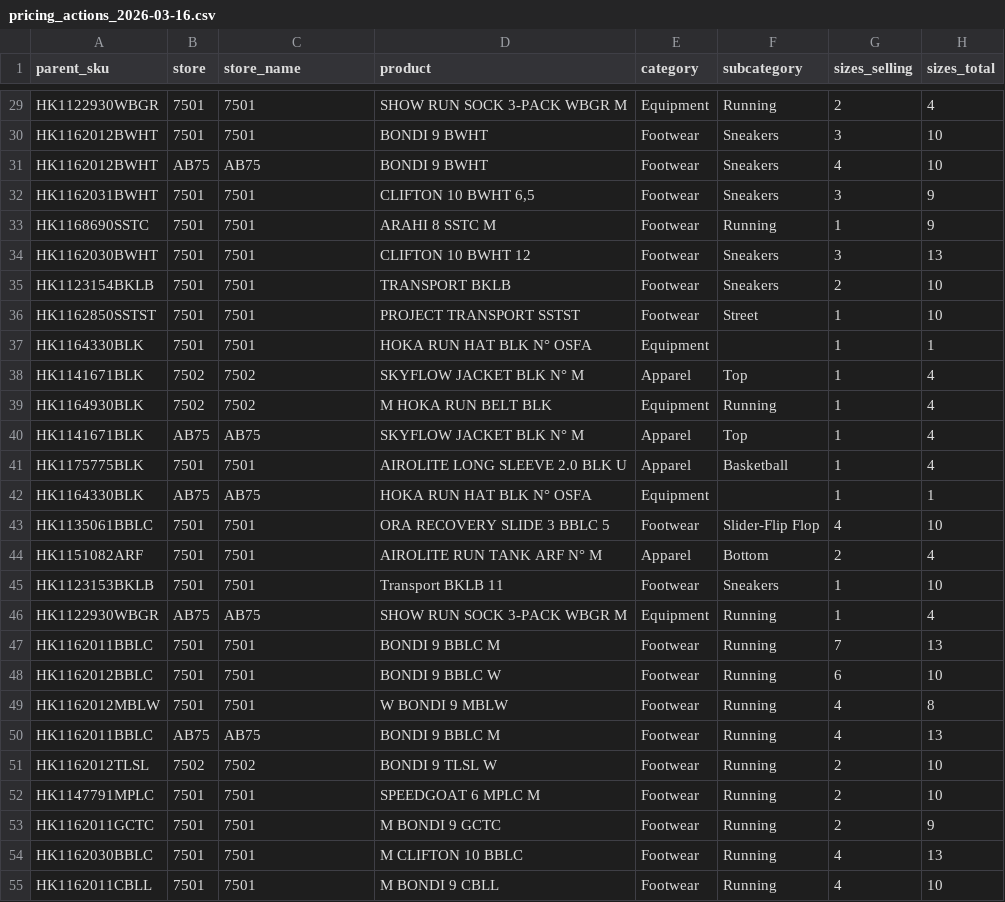
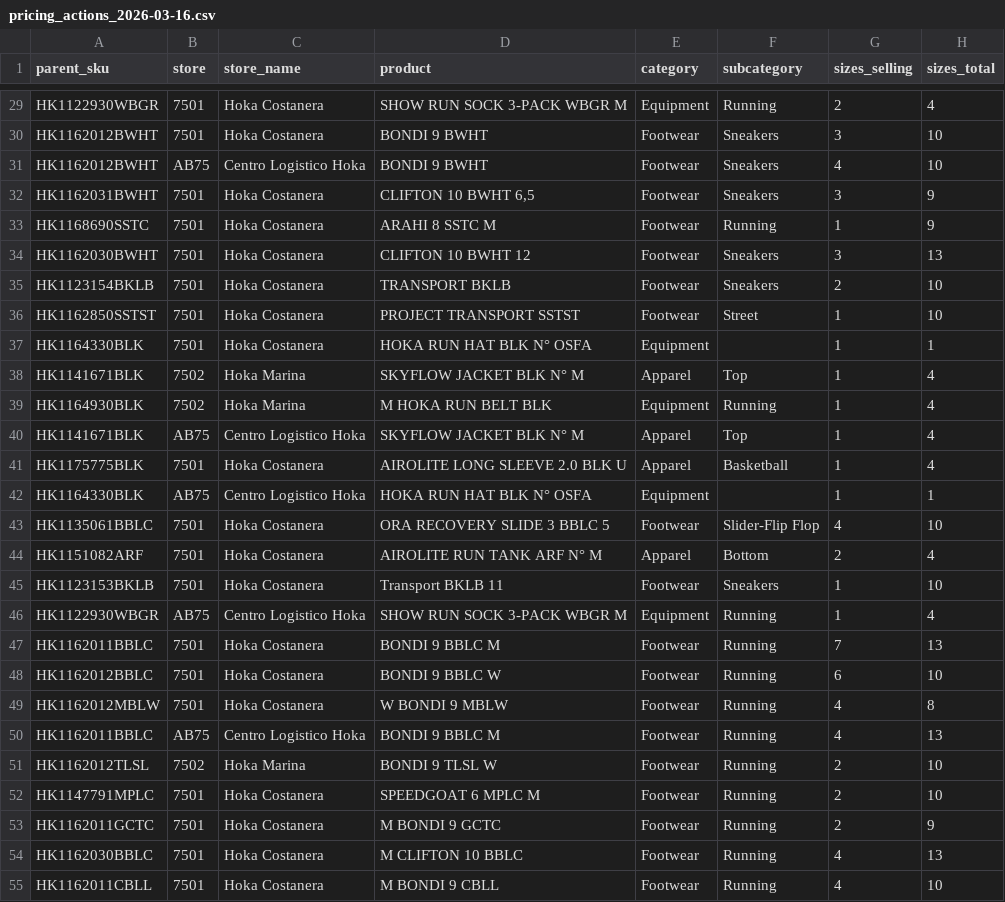
Before and after one commit to sagebhardt/pricing-optimization-ynk, a CSV file: weekly_actions/hoka/pricing_actions_2026-03-16.csv, drawn as a sheet; only a part is shown, gaps mark what is left out; the diff covers the shown part only; the diff names each change by its address in the sheet, - before the commit and + after, or states it on an @@ line.

```diff
--- a/weekly_actions/hoka/pricing_actions_2026-03-16.csv
+++ b/weekly_actions/hoka/pricing_actions_2026-03-16.csv
-C29:C30 (store_name): 7501
+C29:C30 (store_name): Hoka Costanera
-C31 (store_name): AB75
+C31 (store_name): Centro Logistico Hoka
-C32:C37 (store_name): 7501
+C32:C37 (store_name): Hoka Costanera
-C38:C39 (store_name): 7502
+C38:C39 (store_name): Hoka Marina
-C40 (store_name): AB75
+C40 (store_name): Centro Logistico Hoka
-C41 (store_name): 7501
+C41 (store_name): Hoka Costanera
-C42 (store_name): AB75
+C42 (store_name): Centro Logistico Hoka
-C43:C45 (store_name): 7501
+C43:C45 (store_name): Hoka Costanera
-C46 (store_name): AB75
+C46 (store_name): Centro Logistico Hoka
-C47:C49 (store_name): 7501
+C47:C49 (store_name): Hoka Costanera
-C50 (store_name): AB75
+C50 (store_name): Centro Logistico Hoka
-C51 (store_name): 7502
+C51 (store_name): Hoka Marina
-C52:C55 (store_name): 7501
+C52:C55 (store_name): Hoka Costanera
```
Also changed, not shown: 73 edited cells elsewhere in this file, 17 other files.
